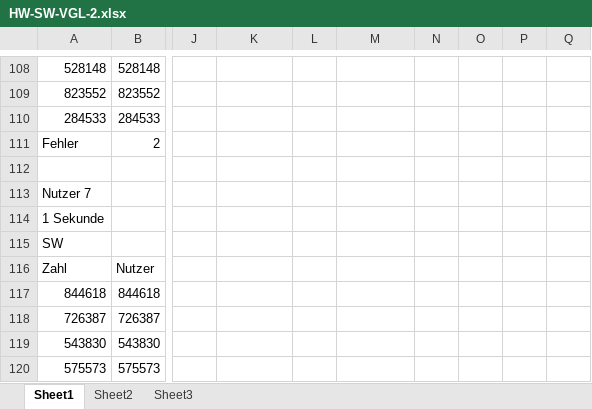
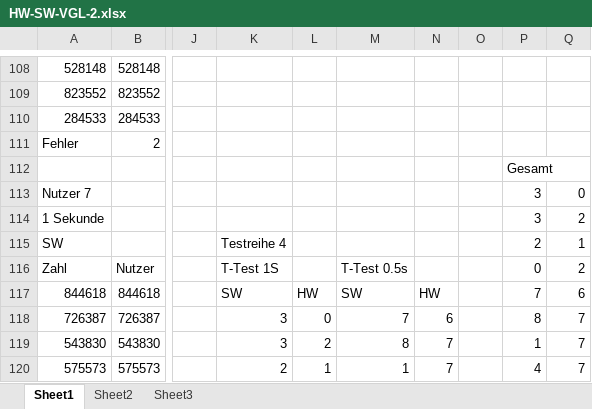
Before and after one commit to IrisF/7Segment_HW_SW_Vergleich, an Excel workbook: HW-SW-VGL-2.xlsx, sheet Sheet1, drawn as a sheet; only a part is shown, gaps mark what is left out; values as stored, in another font and other column widths than the file's, no borders; charts and pictures not drawn; the diff covers the shown part only; the diff names each change by its address in the sheet, - before the commit and + after, or states it on an @@ line.

Commit message:
t-test

```diff
--- a/HW-SW-VGL-2.xlsx (sheet Sheet1)
+++ b/HW-SW-VGL-2.xlsx (sheet Sheet1)
-P112: (empty)
+P112: Gesamt
-P113:P114: (empty)
+P113:P114: 3
-Q113: (empty)
+Q113: 0
-Q114: (empty)
+Q114: 2
-K115: (empty)
+K115: Testreihe 4
-P115: (empty)
+P115: 2
-Q115: (empty)
+Q115: 1
-K116: (empty)
+K116: T-Test 1S
-M116: (empty)
+M116: T-Test 0.5s
-P116: (empty)
+P116: 0
-Q116: (empty)
+Q116: 2
-K117: (empty)
+K117: SW
-L117: (empty)
+L117: HW
-M117: (empty)
+M117: SW
-N117: (empty)
+N117: HW
-P117: (empty)
+P117: 7
-Q117: (empty)
+Q117: 6
-K118:K119: (empty)
+K118:K119: 3
-L118: (empty)
+L118: 0
-M118: (empty)
+M118: 7
-N118: (empty)
+N118: 6
-P118: (empty)
+P118: 8
-Q118:Q120: (empty)
+Q118:Q120: 7
-L119: (empty)
+L119: 2
-M119: (empty)
+M119: 8
-N119:N120: (empty)
+N119:N120: 7
-P119: (empty)
+P119: 1
-K120: (empty)
+K120: 2
-L120: (empty)
+L120: 1
-M120: (empty)
+M120: 1
-P120: (empty)
+P120: 4
```
Also changed, not shown: 53 added rows, 4 removed rows and 113 edited cells elsewhere in this sheet, charts or pictures, HW_SW_Vgl.xlsx, 1 other file.
